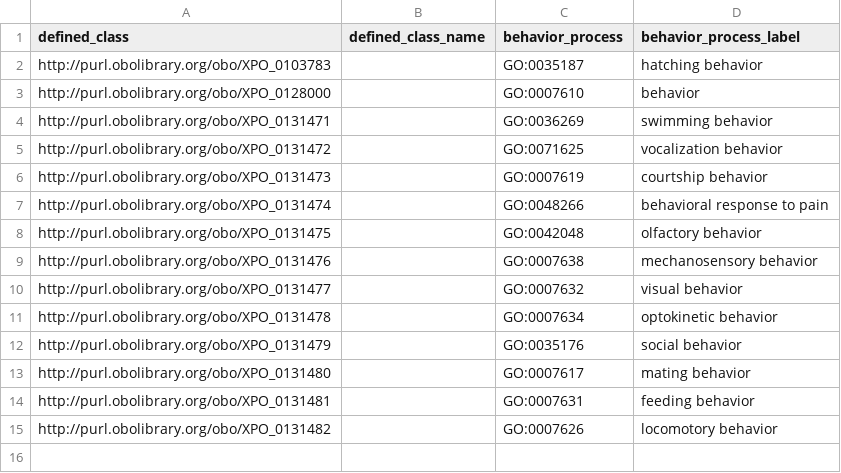
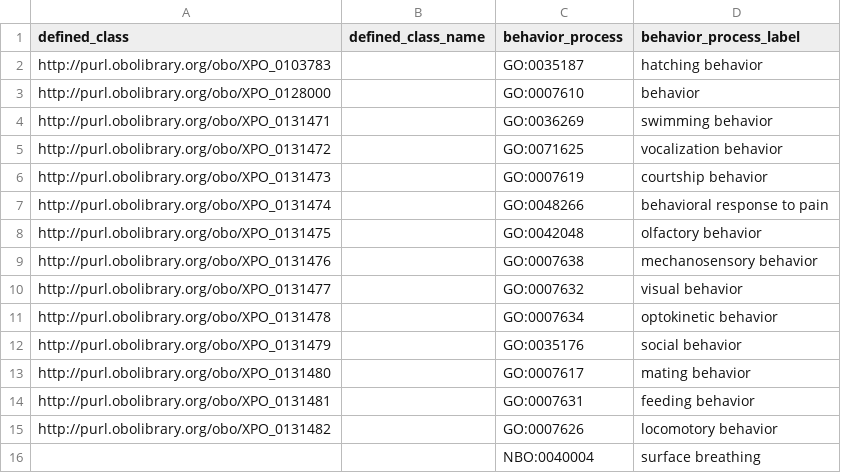
Before and after one commit to obophenotype/xenopus-phenotype-ontology, a TSV file: src/patterns/data/manual/abnormalAbsenceOfBehavior.tsv, drawn as a sheet.

```diff
--- a/src/patterns/data/manual/abnormalAbsenceOfBehavior.tsv
+++ b/src/patterns/data/manual/abnormalAbsenceOfBehavior.tsv
@@ -15 +15,2 @@ http://purl.obolibrary.org/obo/XPO_0131481		GO:0007631	feeding behavior
 http://purl.obolibrary.org/obo/XPO_0131482		GO:0007626	locomotory behavior
+		NBO:0040004	surface breathing
```
Also changed, not shown: src/patterns/data/manual/abnormalBehavior.tsv, 3 other files.
